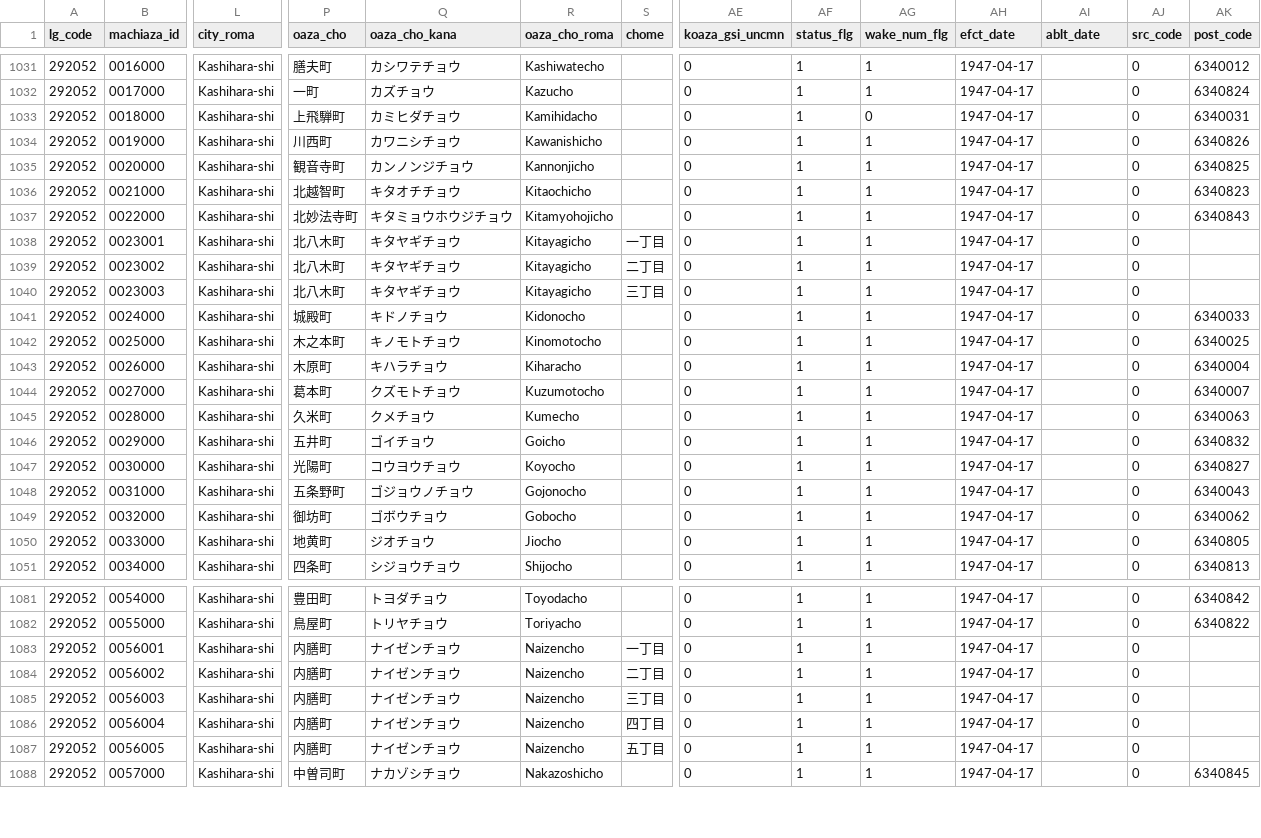
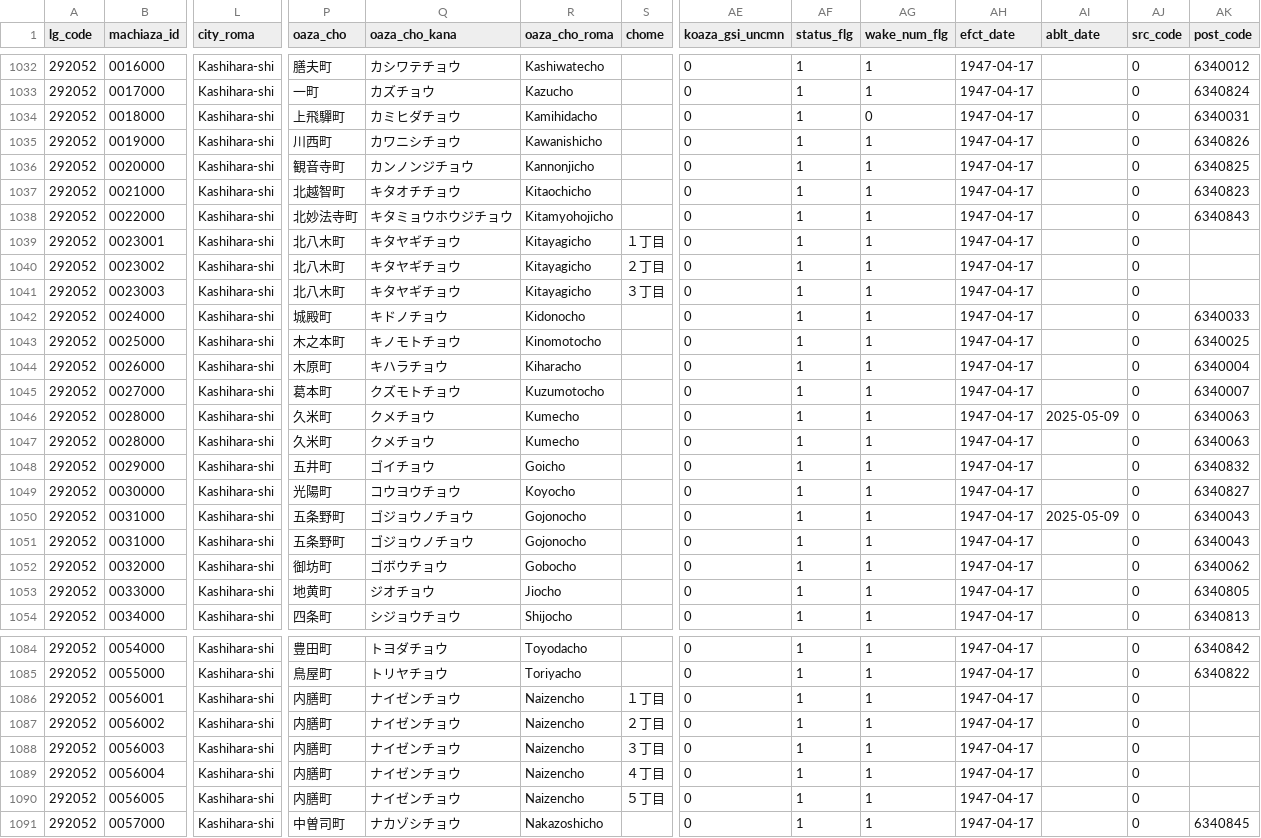
Before and after one commit to zero3kw/abr-archive, a CSV file: mt_town/mt_town_pref29.csv, drawn as a sheet; only a part is shown, gaps mark what is left out; addresses are those after the commit; rows hold the shown columns only; the diff covers the shown part only; the diff names each change by its address in the sheet, - before the commit and + after, or states it on an @@ line.

```diff
--- a/mt_town/mt_town_pref29.csv
+++ b/mt_town/mt_town_pref29.csv
-P1034 (oaza_cho): 上飛騨町
+P1034 (oaza_cho): 上飛驒町
-S1039 (chome): 一丁目
+S1039 (chome): １丁目
-S1040 (chome): 二丁目
+S1040 (chome): ２丁目
-S1041 (chome): 三丁目
+S1041 (chome): ３丁目
-AI1046 (ablt_date): (empty)
+AI1046 (ablt_date): 2025-05-09
+row 1047: 292052 | 0028000 | Kashihara-shi | 久米町 | クメチョウ | Kumecho |  | 0 | 1 | 1 | 1947-04-17 |  | 0 | 6340063
-AI1050 (ablt_date): (empty)
+AI1050 (ablt_date): 2025-05-09
+row 1051: 292052 | 0031000 | Kashihara-shi | 五条野町 | ゴジョウノチョウ | Gojonocho |  | 0 | 1 | 1 | 1947-04-17 |  | 0 | 6340043
-S1086 (chome): 一丁目
+S1086 (chome): １丁目
-S1087 (chome): 二丁目
+S1087 (chome): ２丁目
-S1088 (chome): 三丁目
+S1088 (chome): ３丁目
-S1089 (chome): 四丁目
+S1089 (chome): ４丁目
-S1090 (chome): 五丁目
+S1090 (chome): ５丁目
```
Also changed, not shown: 2 added rows and 55 edited cells elsewhere in this file, mt_town/mt_town_pref09.csv, mt_town/mt_town_pref31.csv, 25 other files.
